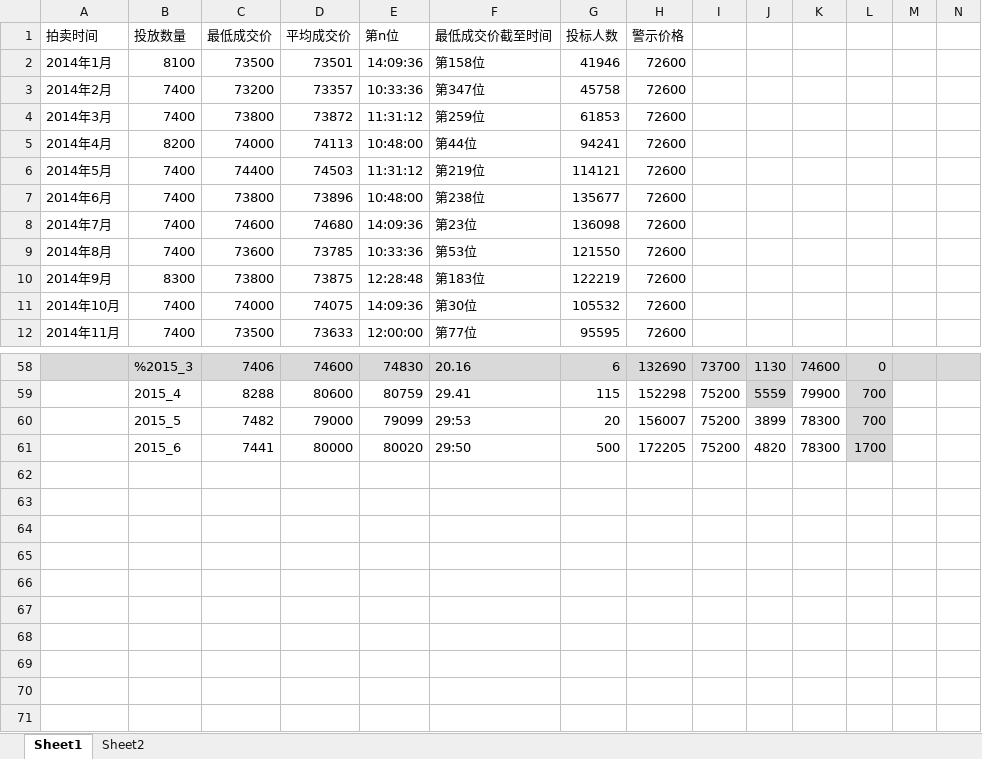
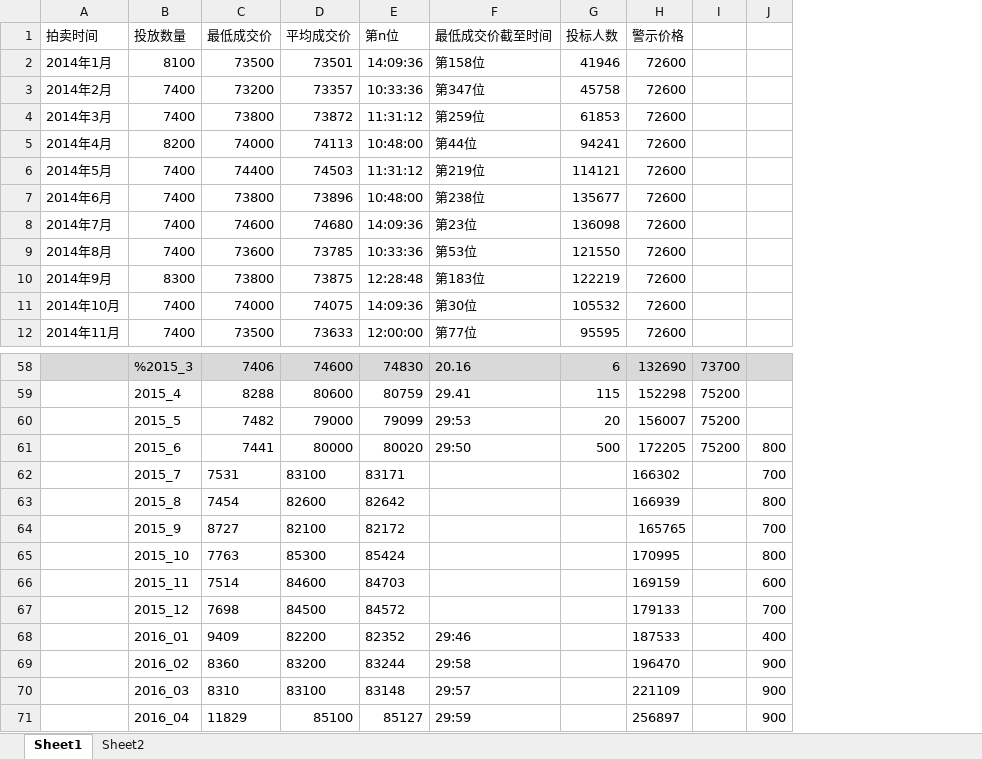
Before and after one commit to Terry-Shi/weka_tutorial, an Excel workbook: data/chepai.xlsx, sheet Sheet1, drawn as a sheet; only a part is shown, gaps mark what is left out; values as stored, in another font and other column widths than the file's, no borders; charts and pictures not drawn; removed rows and columns are numbered as before the commit, all else as after; the diff covers the shown part only; the diff names each change by its address in the sheet, - before the commit and + after, or states it on an @@ line.

```diff
--- a/data/chepai.xlsx (sheet Sheet1)
+++ b/data/chepai.xlsx (sheet Sheet1)
-column J, rows 58-61: 1130 | 5559 | 3899 | 4820
-column K, rows 58-61: 74600 | 79900 | 78300 | 78300
-column M, empty
-column N, empty
-J58: 0
+J58: (empty)
-J59:J60: 700
+J59:J60: (empty)
-J59:J61 fill: #D9D9D9
+J59:J61 fill: none
-J61: 1700
+J61: 800
+row 62:  | 2015_7 | 7531 | 83100 | 83171 |  |  | 166302 |  | 700
+row 63:  | 2015_8 | 7454 | 82600 | 82642 |  |  | 166939 |  | 800
+row 64:  | 2015_9 | 8727 | 82100 | 82172 |  |  | 165765 |  | 700
+row 65:  | 2015_10 | 7763 | 85300 | 85424 |  |  | 170995 |  | 800
+row 66:  | 2015_11 | 7514 | 84600 | 84703 |  |  | 169159 |  | 600
+row 67:  | 2015_12 | 7698 | 84500 | 84572 |  |  | 179133 |  | 700
+row 68:  | 2016_01 | 9409 | 82200 | 82352 | 29:46 |  | 187533 |  | 400
+row 69:  | 2016_02 | 8360 | 83200 | 83244 | 29:58 |  | 196470 |  | 900
+row 70:  | 2016_03 | 8310 | 83100 | 83148 | 29:57 |  | 221109 |  | 900
+row 71:  | 2016_04 | 11829 | 85100 | 85127 | 29:59 |  | 256897 |  | 900
```
Also changed, not shown: 27 edited cells and cell formats elsewhere in this sheet, sheet Sheet2, charts or pictures, 3 other files.
